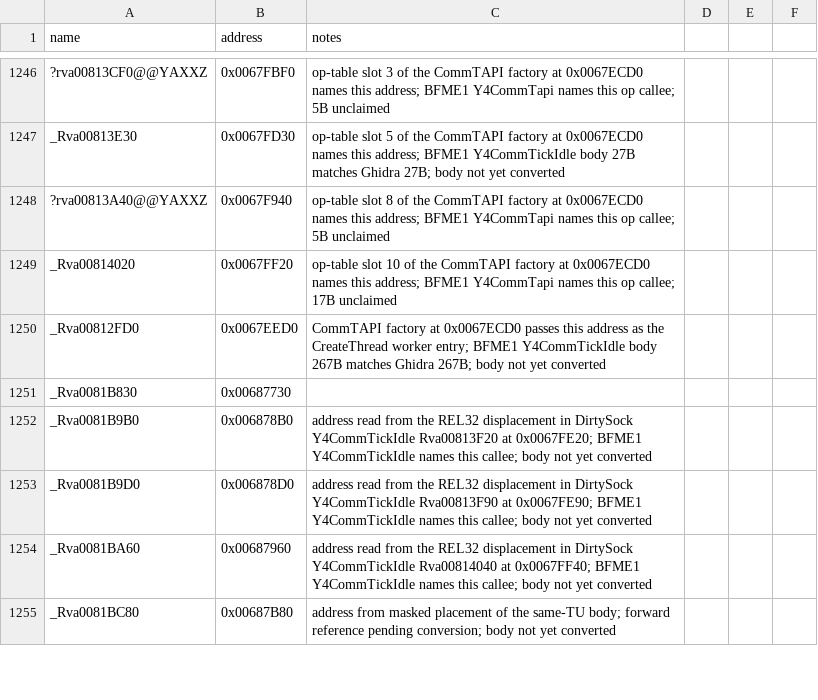
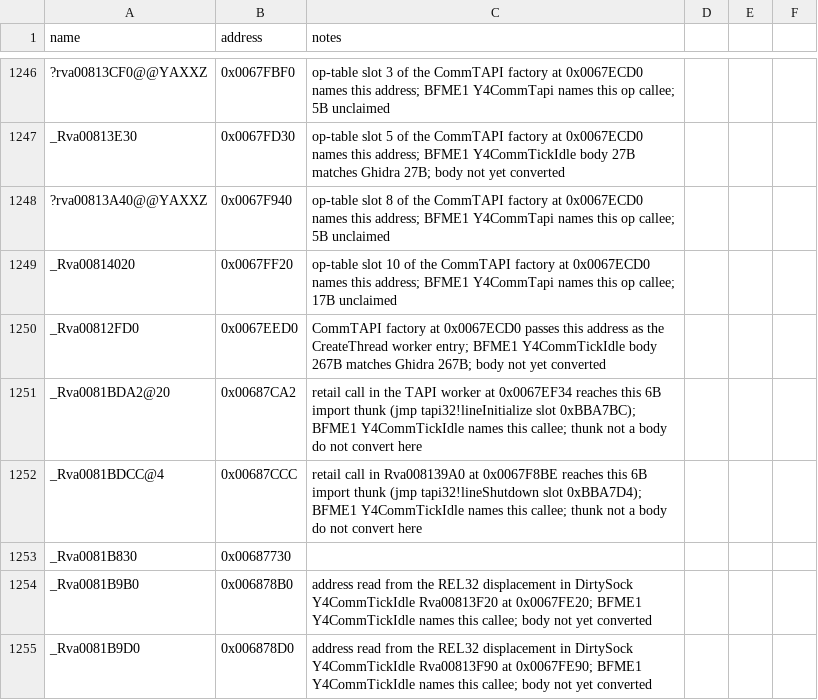
Before and after one commit to NotNBR/Open-BFME-2, a CSV file: reverse/symbols.csv, drawn as a sheet; only a part is shown, gaps mark what is left out; the shorter side is filled out with more unchanged rows; the diff names each change by its address in the sheet, - before the commit and + after, or states it on an @@ line.

Commit message:
Recover TAPI worker pair _Rva00812FD0 (0x67EED0, 267B) + _Rva008139A0 (0x67F8A0, 158B) via BFME1 source
Worker message pump and release/teardown from Y4CommTickIdle.c, with
repairs read from retail: message-loop imports spelled with the real
user32/kernel32 names each IAT slot maps to; lineInitialize and
lineShutdown reached via their 6B import thunks (pinned as thunks,
not bodies); the line callback spells Rva00813100 for BFME1's
hardcoded VA; the release tail calls HeapFree/GetProcessHeap through
theirs. Also records the 0x359B0 blocked verdict.

```diff
--- a/reverse/symbols.csv
+++ b/reverse/symbols.csv
+row 1251: _Rva0081BDA2@20 | 0x00687CA2 | retail call in the TAPI worker at 0x0067EF34 reaches this 6B import thunk (jmp tapi32!lineInitialize slot 0xBBA7BC); BFME1 Y4CommTickIdle names this callee; thunk not a body do not convert here
+row 1252: _Rva0081BDCC@4 | 0x00687CCC | retail call in Rva008139A0 at 0x0067F8BE reaches this 6B import thunk (jmp tapi32!lineShutdown slot 0xBBA7D4); BFME1 Y4CommTickIdle names this callee; thunk not a body do not convert here
```
Also changed, not shown: 3 other files.
